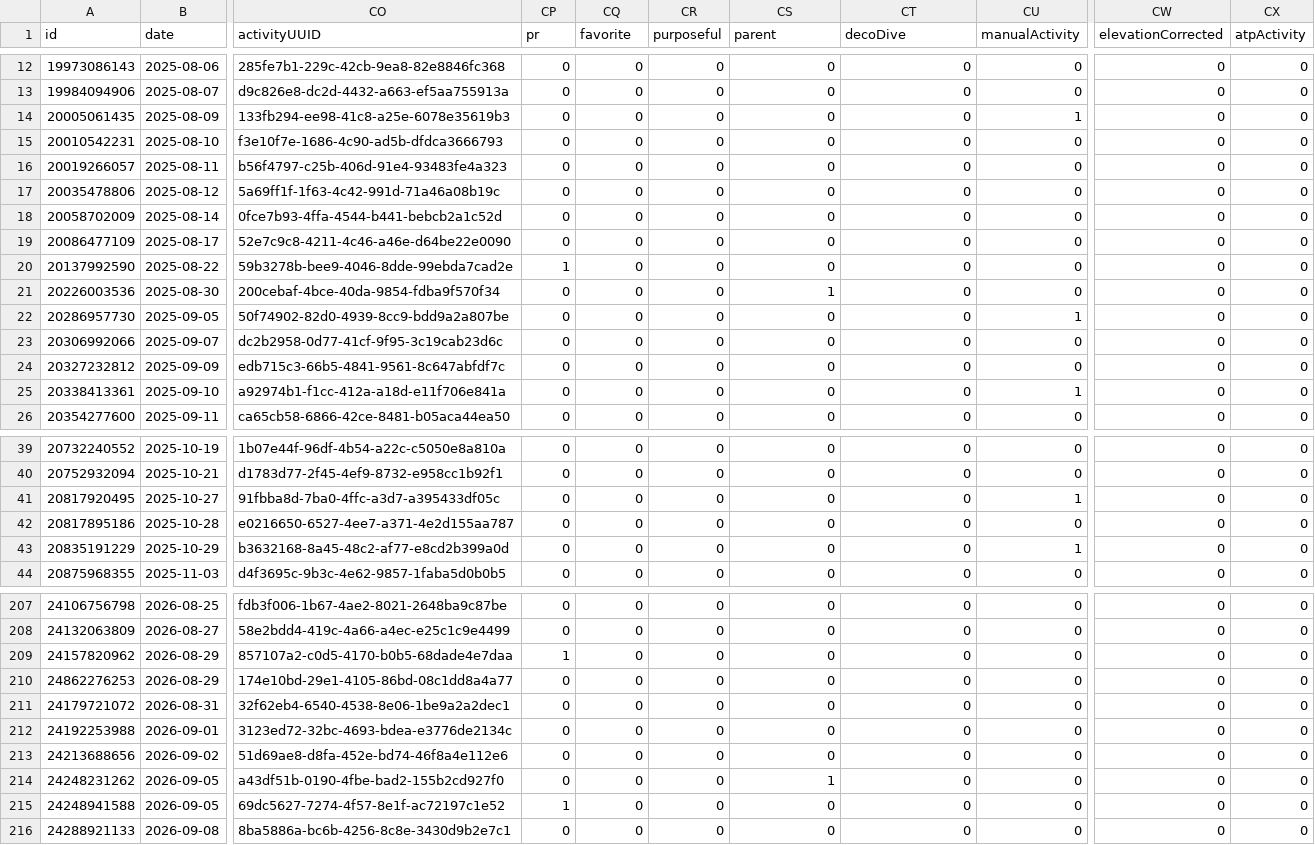
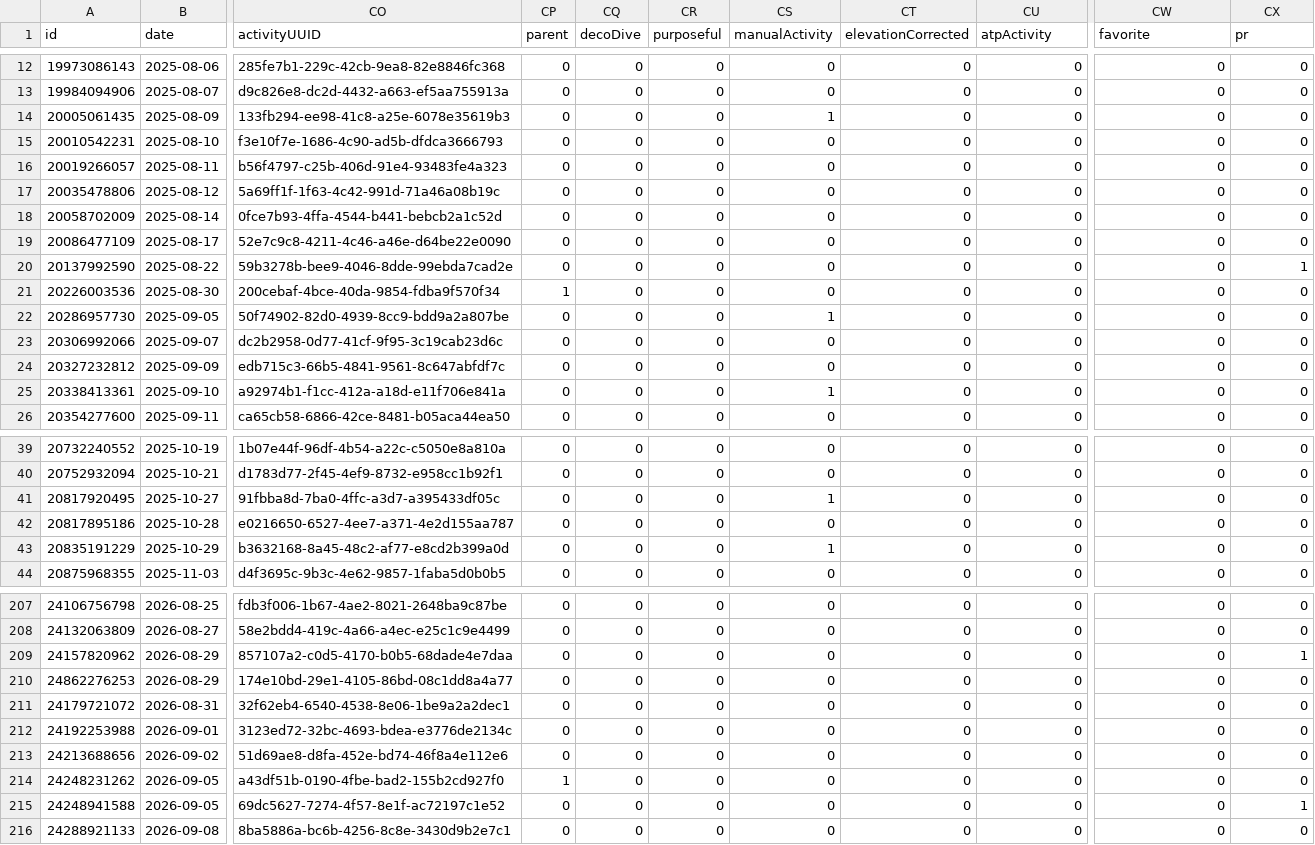
Before and after one commit to nicolasmahut-ui/garmin-data, a CSV file: activites.csv, drawn as a sheet; only a part is shown, gaps mark what is left out; the diff covers the shown part only; the diff names each change by its address in the sheet, - before the commit and + after, or states it on an @@ line.

Commit message:
activites 2026-11-23 06:15

```diff
--- a/activites.csv
+++ b/activites.csv
-CP1: pr
+CP1: parent
-CQ1: favorite
+CQ1: decoDive
-CS1: parent
+CS1: manualActivity
-CT1: decoDive
+CT1: elevationCorrected
-CU1: manualActivity
+CU1: atpActivity
-CW1: elevationCorrected
+CW1: favorite
-CX1: atpActivity
+CX1: pr
-CS14 (manualActivity): 0
+CS14 (manualActivity): 1
-CU14 (atpActivity): 1
+CU14 (atpActivity): 0
-CP20 (parent): 1
+CP20 (parent): 0
-CX20 (pr): 0
+CX20 (pr): 1
-CP21 (parent): 0
+CP21 (parent): 1
-CS21 (manualActivity): 1
+CS21 (manualActivity): 0
-CS22 (manualActivity): 0
+CS22 (manualActivity): 1
-CU22 (atpActivity): 1
+CU22 (atpActivity): 0
-CS25 (manualActivity): 0
+CS25 (manualActivity): 1
-CU25 (atpActivity): 1
+CU25 (atpActivity): 0
-CS41 (manualActivity): 0
+CS41 (manualActivity): 1
-CU41 (atpActivity): 1
+CU41 (atpActivity): 0
-CS43 (manualActivity): 0
+CS43 (manualActivity): 1
-CU43 (atpActivity): 1
+CU43 (atpActivity): 0
-CP209 (parent): 1
+CP209 (parent): 0
-CX209 (pr): 0
+CX209 (pr): 1
-CP214 (parent): 0
+CP214 (parent): 1
-CS214 (manualActivity): 1
+CS214 (manualActivity): 0
-CP215 (parent): 1
+CP215 (parent): 0
-CX215 (pr): 0
+CX215 (pr): 1
```
Also changed, not shown: 26 edited cells elsewhere in this file.
